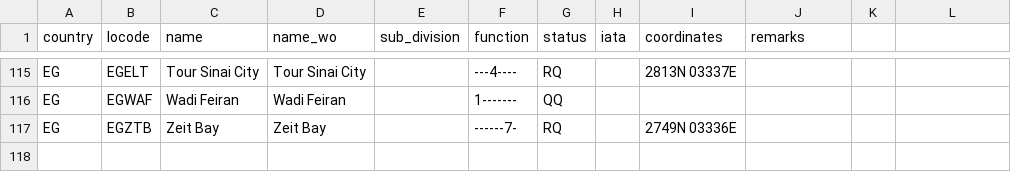
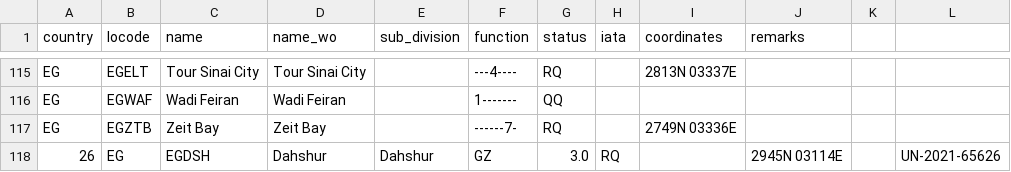
Before and after one commit to cmsdroff/unlocode, a CSV file: locodes/EG.csv, drawn as a sheet; only a part is shown, gaps mark what is left out.

Commit message:
update

```diff
--- a/locodes/EG.csv
+++ b/locodes/EG.csv
@@ -117 +117,2 @@ EG,EGWAF,Wadi Feiran,Wadi Feiran,,1-------,QQ,,,
 EG,EGZTB,Zeit Bay,Zeit Bay,,------7-,RQ,,2749N 03336E,
+26,EG,EGDSH,Dahshur,Dahshur,GZ,3.0,RQ,,2945N 03114E,,UN-2021-65626
```
